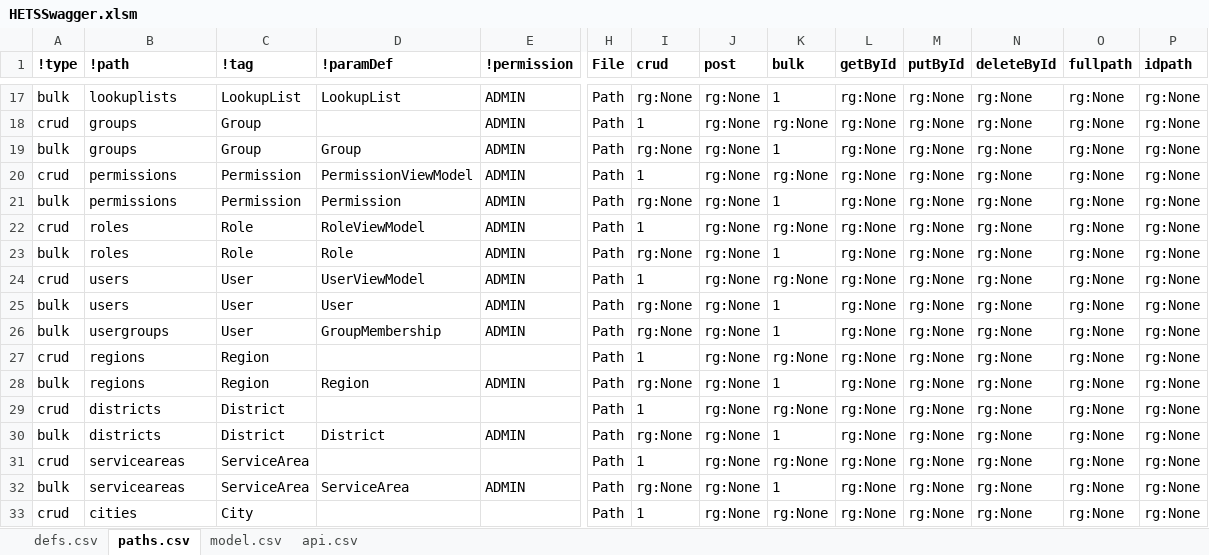
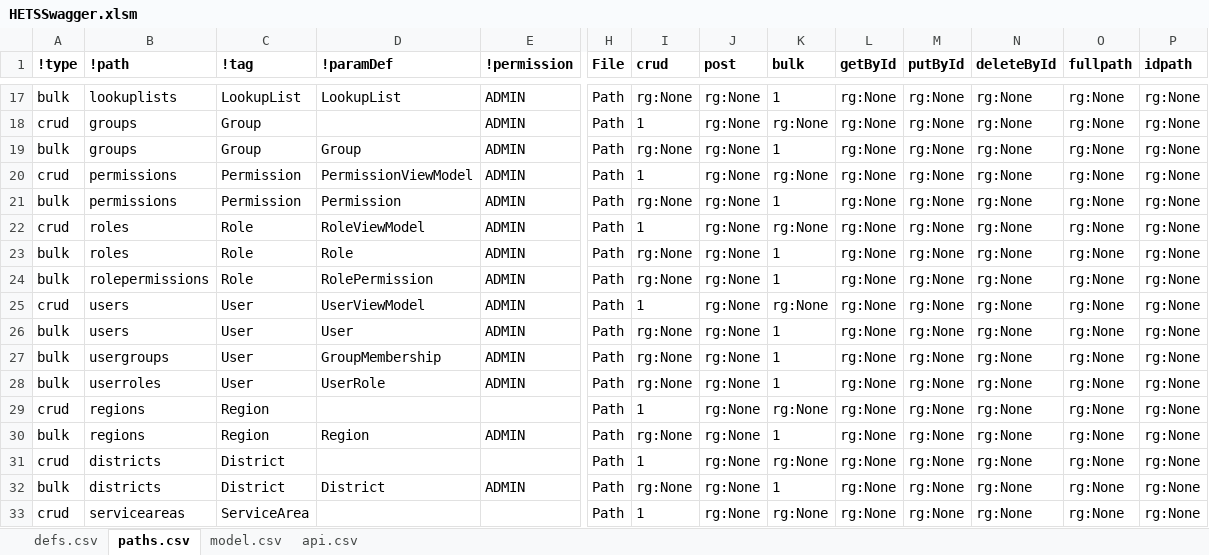
Before and after one commit to bcgov/hets, an Excel workbook: APISpec/in/HETSSwagger.xlsm, sheet paths.csv, drawn as a sheet; only a part is shown, gaps mark what is left out; the shorter side is filled out with more unchanged rows; values as stored, in another font and other column widths than the file's, no borders; table styles not drawn; rows hold the shown columns only; the diff names each change by its address in the sheet, - before the commit and + after, or states it on an @@ line.

```diff
--- a/APISpec/in/HETSSwagger.xlsm (sheet paths.csv)
+++ b/APISpec/in/HETSSwagger.xlsm (sheet paths.csv)
+row 24: bulk | rolepermissions | Role | RolePermission | ADMIN | Path | rg:None | rg:None | 1 | rg:None | rg:None | rg:None | rg:None | rg:None
+row 28: bulk | userroles | User | UserRole | ADMIN | Path | rg:None | rg:None | 1 | rg:None | rg:None | rg:None | rg:None | rg:None
```
Also changed, not shown: sheet defs.csv, formulas that keep their value, 5 other files.
